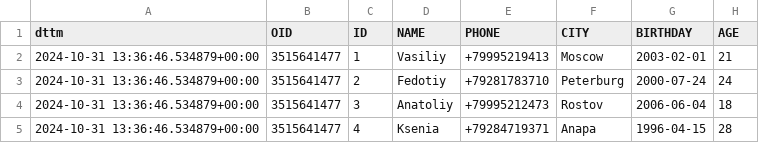
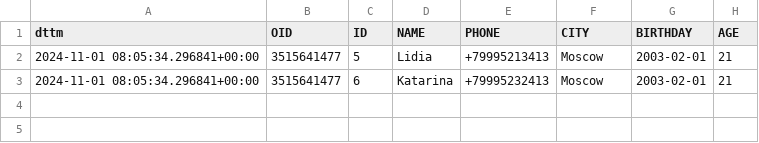
Before and after one commit to bbhkls/subway_proj_new, a CSV file: csv_model/new_out.csv, drawn as a sheet.

```diff
--- a/csv_model/new_out.csv
+++ b/csv_model/new_out.csv
@@ -1,5 +1,3 @@
 dttm,OID,ID,NAME,PHONE,CITY,BIRTHDAY,AGE
-2024-10-31 13:36:46.534879+00:00,3515641477,1,Vasiliy,+79995219413,Moscow,2003-02-01,21
-2024-10-31 13:36:46.534879+00:00,3515641477,2,Fedotiy,+79281783710,Peterburg,2000-07-24,24
-2024-10-31 13:36:46.534879+00:00,3515641477,3,Anatoliy,+79995212473,Rostov,2006-06-04,18
-2024-10-31 13:36:46.534879+00:00,3515641477,4,Ksenia,+79284719371,Anapa,1996-04-15,28
+2024-11-01 08:05:34.296841+00:00,3515641477,5,Lidia,+79995213413,Moscow,2003-02-01,21
+2024-11-01 08:05:34.296841+00:00,3515641477,6,Katarina,+79995232413,Moscow,2003-02-01,21
```
Also changed, not shown: 2 other files.
